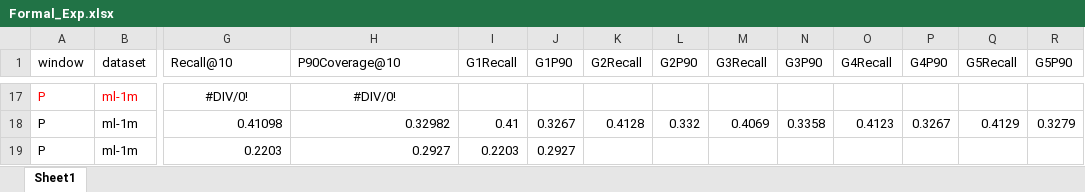
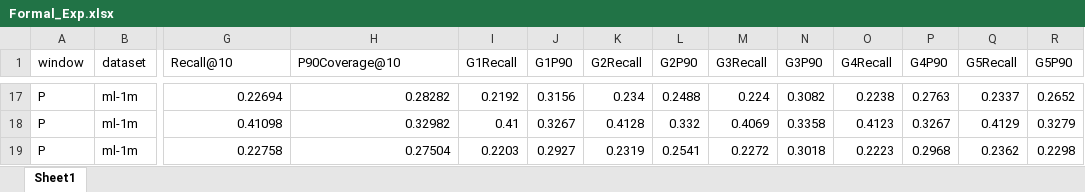
Before and after one commit to YunlongLin0125/Recommender-System, an Excel workbook: Formal_Exp.xlsx, sheet Sheet1, drawn as a sheet; only a part is shown, gaps mark what is left out; values as stored, in another font and other column widths than the file's, no borders; the diff covers the shown part only; the diff names each change by its address in the sheet, - before the commit and + after, or states it on an @@ line.

```diff
--- a/Formal_Exp.xlsx (sheet Sheet1)
+++ b/Formal_Exp.xlsx (sheet Sheet1)
-A17:B17 text colour: #FF0000
+A17:B17 text colour: black
-G17:H17 alignment: center
+G17:H17 alignment: right
-G17 (Recall@10): #DIV/0!
+G17 (Recall@10): 0.22694
-H17 (P90Coverage@10): #DIV/0!
+H17 (P90Coverage@10): 0.28282
-I17 (G1Recall): (empty)
+I17 (G1Recall): 0.2192
-J17 (G1P90): (empty)
+J17 (G1P90): 0.3156
-K17 (G2Recall): (empty)
+K17 (G2Recall): 0.234
-L17 (G2P90): (empty)
+L17 (G2P90): 0.2488
-M17 (G3Recall): (empty)
+M17 (G3Recall): 0.224
-N17 (G3P90): (empty)
+N17 (G3P90): 0.3082
-O17 (G4Recall): (empty)
+O17 (G4Recall): 0.2238
-P17 (G4P90): (empty)
+P17 (G4P90): 0.2763
-Q17 (G5Recall): (empty)
+Q17 (G5Recall): 0.2337
-R17 (G5P90): (empty)
+R17 (G5P90): 0.2652
-G19 (Recall@10): 0.2203
+G19 (Recall@10): 0.22758
-H19 (P90Coverage@10): 0.2927
+H19 (P90Coverage@10): 0.27504
-K19 (G2Recall): (empty)
+K19 (G2Recall): 0.2319
-L19 (G2P90): (empty)
+L19 (G2P90): 0.2541
-M19 (G3Recall): (empty)
+M19 (G3Recall): 0.2272
-N19 (G3P90): (empty)
+N19 (G3P90): 0.3018
-O19 (G4Recall): (empty)
+O19 (G4Recall): 0.2223
-P19 (G4P90): (empty)
+P19 (G4P90): 0.2968
-Q19 (G5Recall): (empty)
+Q19 (G5Recall): 0.2362
-R19 (G5P90): (empty)
+R19 (G5P90): 0.2298
```
Also changed, not shown: 268 edited cells and cell formats elsewhere in this sheet, 1 other file.
